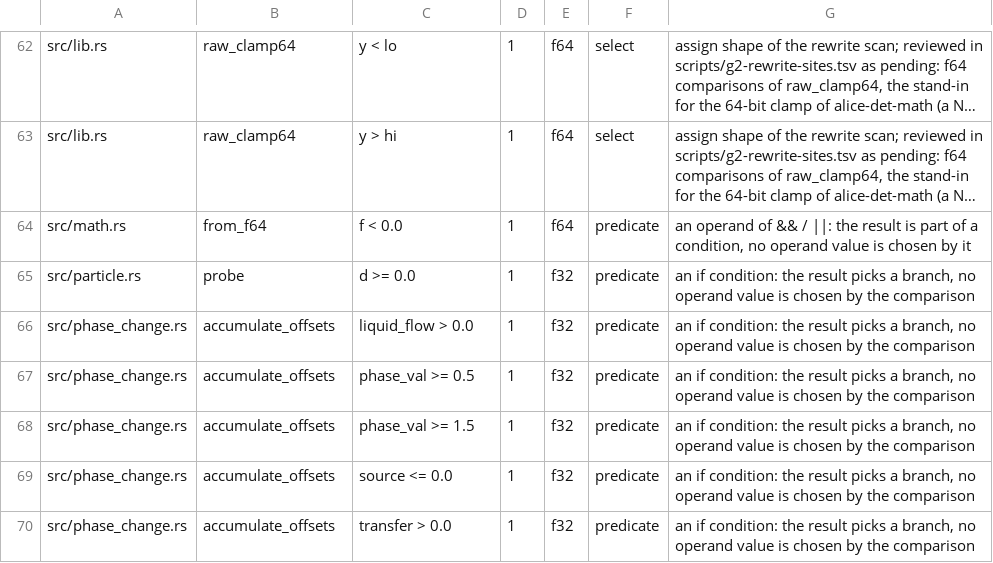
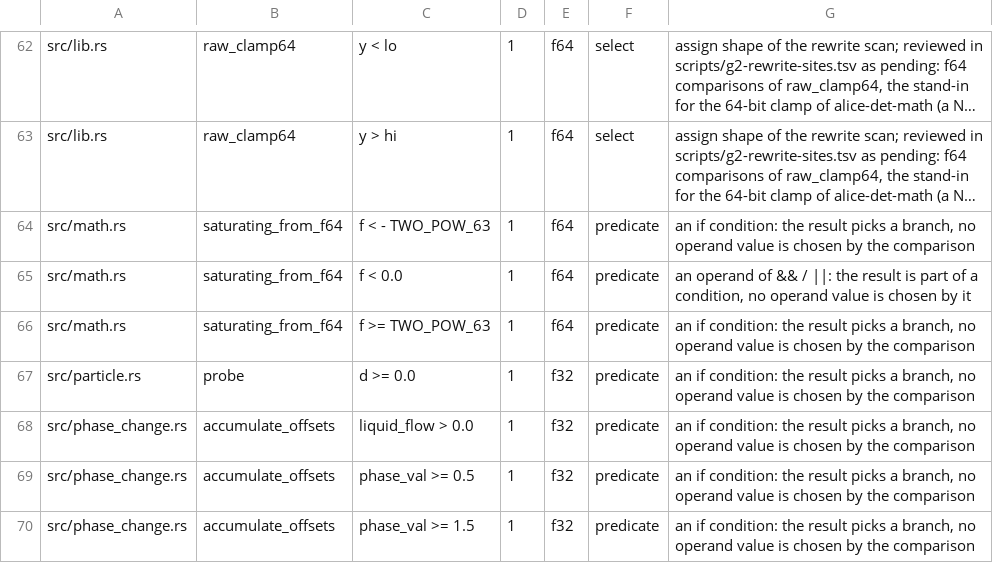
Before and after one commit to ext-sakamoro/ALICE-Physics, a TSV file: scripts/g2-comparisons.tsv, drawn as a sheet; only a part is shown, gaps mark what is left out; the shorter side is filled out with more unchanged rows; long unchanged cells end in …; addresses are those after the commit; the diff names each change by its address in the sheet, - before the commit and + after, or states it on an @@ line.

```diff
--- a/scripts/g2-comparisons.tsv
+++ b/scripts/g2-comparisons.tsv
+row 64: src/math.rs | saturating_from_f64 | f < - TWO_POW_63 | 1 | f64 | predicate | an if condition: the result picks a branch, no operand value is chosen by the comparison
-B65: from_f64
+B65: saturating_from_f64
+row 66: src/math.rs | saturating_from_f64 | f >= TWO_POW_63 | 1 | f64 | predicate | an if condition: the result picks a branch, no operand value is chosen by the comparison
```
Also changed, not shown: 4 other files.
